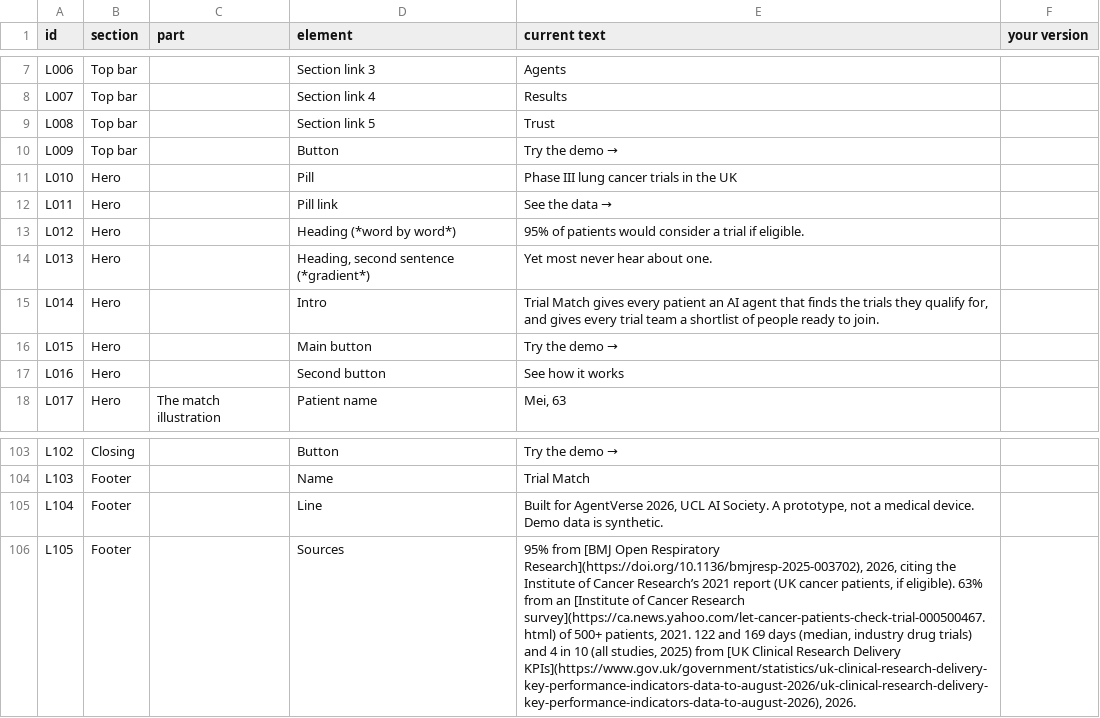
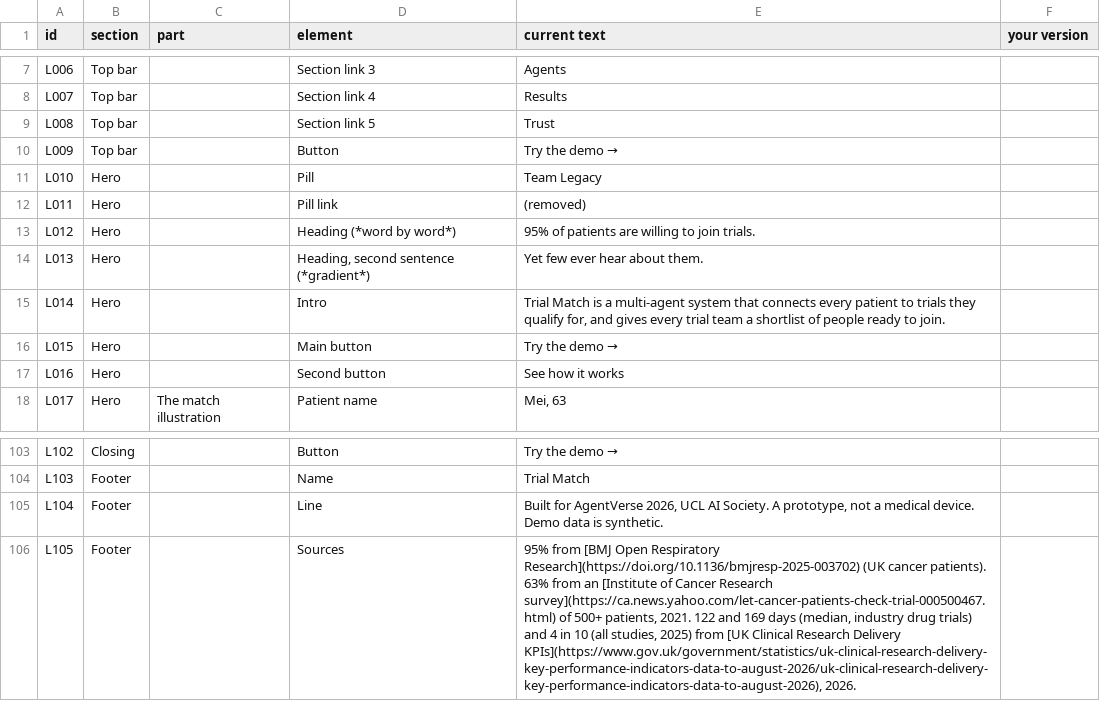
Before and after one commit to kaihuang1425/trialmatch, a CSV file: pitch/copy/landing-copy.csv, drawn as a sheet; only a part is shown, gaps mark what is left out; the diff covers the shown part only; the diff names each change by its address in the sheet, - before the commit and + after, or states it on an @@ line.

Commit message:
Landing copy: apply the new label wording
Page text now follows the L001-L105 copy list:
- Hero: "95% of patients are willing to join trials. Yet few ever
  hear about them."; check 2 "Every fact verified against real sources"
- The gap: "Trial teams in the UK open faster than ever. Yet spend
  weeks empty waiting for patients."; right panel relabelled
  "Administrative Time Taken to Open Trials", "days to recruit first
  patient", "trials still had no patient..."; "if eligible" dropped
- Product: "finds every trial you qualify for"; trial teams text
  starts "Eligibility is checked..."
- Agents: "Under the hood" label is back
- Trust: point 4 is "Patient data remains secure throughout."
- Footer: shorter 95% source line

Results numbers stay as measured by npm run eval (2ca0aa8).
LANDING-COPY.md and pitch/copy/landing-copy.csv match the page.

```diff
--- a/pitch/copy/landing-copy.csv
+++ b/pitch/copy/landing-copy.csv
-E11 (current text): Phase III lung cancer trials in the UK
+E11 (current text): Team Legacy
-E12 (current text): See the data
+E12 (current text): → (removed)
-E13 (current text): …of patients would consider a trial if eligible.
+E13 (current text): …of patients are willing to join trials.
-E14 (current text): Yet most never hear about one.
+E14 (current text): Yet few ever hear about them.
-E15 (current text): Trial Match gives every patient an AI agent that finds the trials they…
+E15 (current text): Trial Match is a multi-agent system that connects every patient to trials they…
-E106 (current text): …Open Respiratory Research](https://doi.org/10.1136/bmjresp-2025-003702), 2026, citing the Institute of Cancer Research’s 2021 report (UK cancer patients, if eligible). 63% from…
+E106 (current text): …Open Respiratory Research](https://doi.org/10.1136/bmjresp-2025-003702) (UK cancer patients). 63% from…
```
Also changed, not shown: 28 edited cells elsewhere in this file, 2 other files.
